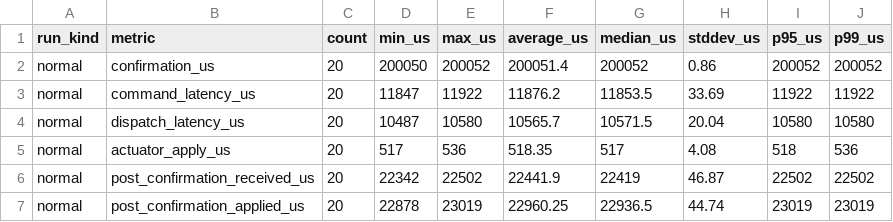
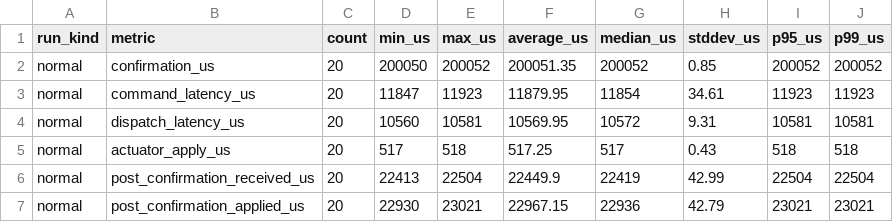
Before and after one commit to josuealejandroma-web/SIGAS-RT, a CSV file: simulation/results/timing_summary.csv, drawn as a sheet; only a part is shown; the diff covers the shown part only.

```diff
--- a/simulation/results/timing_summary.csv
+++ b/simulation/results/timing_summary.csv
@@ -1,7 +1,7 @@
 "run_kind","metric","count","min_us","max_us","average_us","median_us","stddev_us","p95_us","p99_us"
-"normal","confirmation_us","20","200050","200052","200051.4","200052","0.86","200052","200052"
-"normal","command_latency_us","20","11847","11922","11876.2","11853.5","33.69","11922","11922"
-"normal","dispatch_latency_us","20","10487","10580","10565.7","10571.5","20.04","10580","10580"
-"normal","actuator_apply_us","20","517","536","518.35","517","4.08","518","536"
-"normal","post_confirmation_received_us","20","22342","22502","22441.9","22419","46.87","22502","22502"
-"normal","post_confirmation_applied_us","20","22878","23019","22960.25","22936.5","44.74","23019","23019"
+"normal","confirmation_us","20","200050","200052","200051.35","200052","0.85","200052","200052"
+"normal","command_latency_us","20","11847","11923","11879.95","11854","34.61","11923","11923"
+"normal","dispatch_latency_us","20","10560","10581","10569.95","10572","9.31","10581","10581"
+"normal","actuator_apply_us","20","517","518","517.25","517","0.43","518","518"
+"normal","post_confirmation_received_us","20","22413","22504","22449.9","22419","42.99","22504","22504"
+"normal","post_confirmation_applied_us","20","22930","23021","22967.15","22936","42.79","23021","23021"
```
Also changed, not shown: 32 edited cells elsewhere in this file, simulation/results/timing_runs.csv, simulation/results/wcet_observed.csv, 15 other files.
